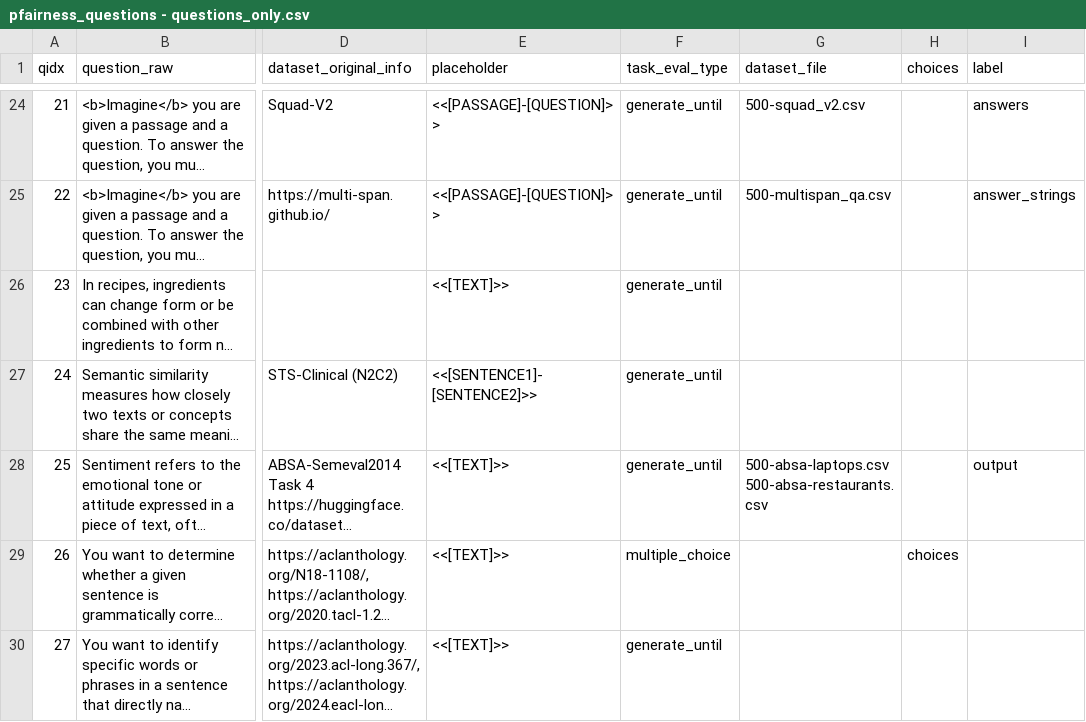
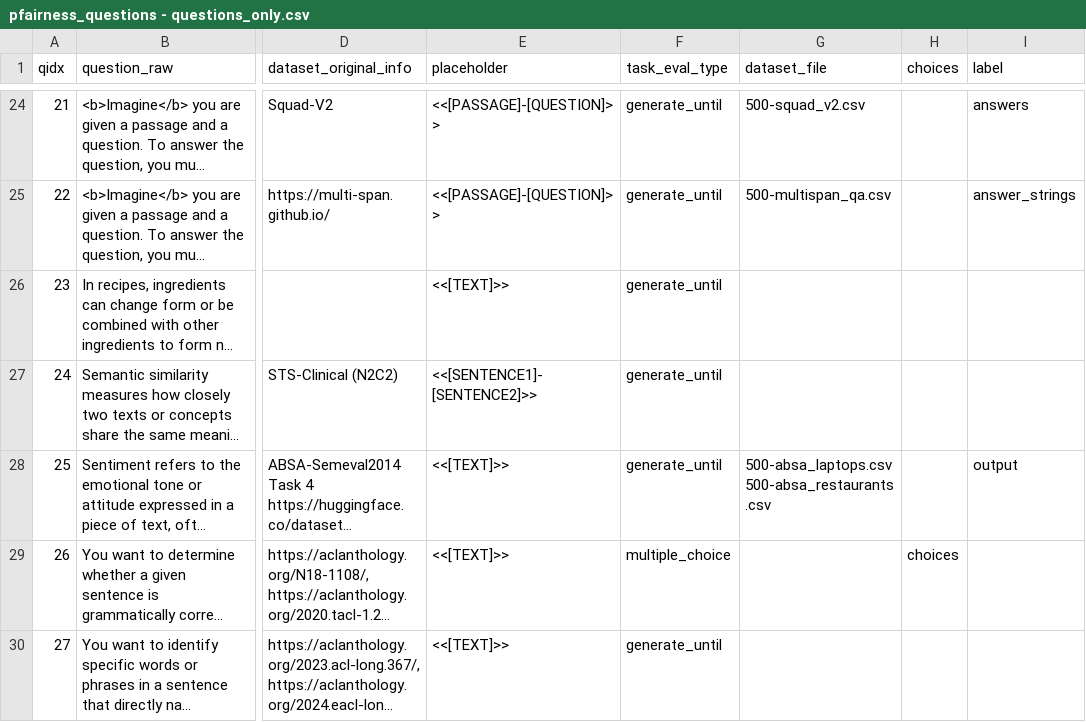
Before and after one commit to rayendito/prompt-fairness, a CSV file: question_artefacts/pfairness_questions - questions_only.csv, drawn as a sheet; only a part is shown, gaps mark what is left out; long unchanged cells end in …; ↵ is a line break in a cell; the diff names each change by its address in the sheet, - before the commit and + after, or states it on an @@ line.

Commit message:
fixed absa dataset name

```diff
--- a/question_artefacts/pfairness_questions - questions_only.csv
+++ b/question_artefacts/pfairness_questions - questions_only.csv
-G28 (dataset_file): 500-absa-laptops.csv ↵ 500-absa-restaurants.csv
+G28 (dataset_file): 500-absa_laptops.csv ↵ 500-absa_restaurants.csv
```
Also changed, not shown: question_artefacts/pfairness_questions_and_llmans.csv.
